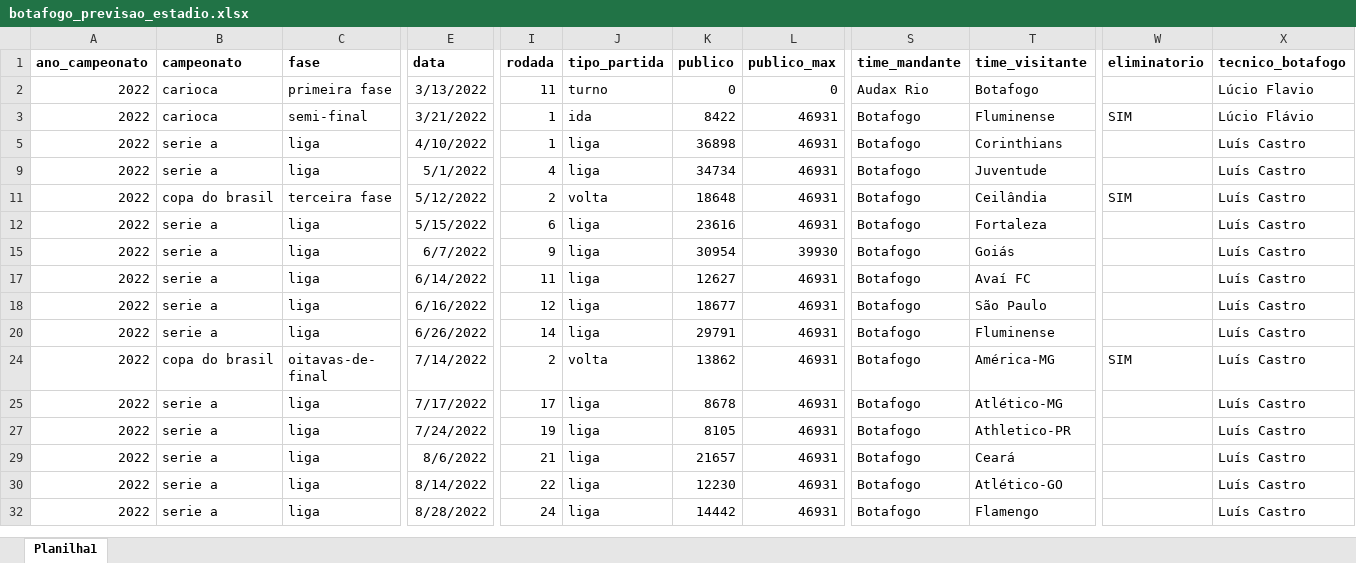
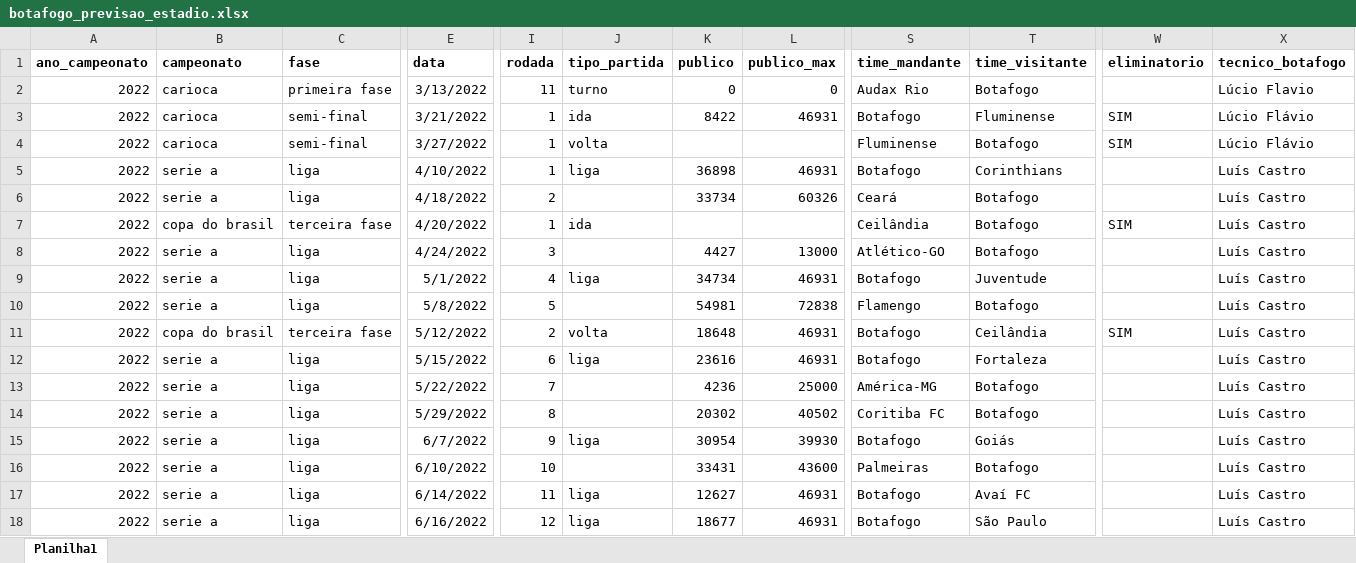
Before and after one commit to fabiodebittencourt/ia-botafogo, an Excel workbook: botafogo_previsao_estadio.xlsx, sheet Planilha1, drawn as a sheet; only a part is shown, gaps mark what is left out; the shorter side is filled out with more unchanged rows; values as stored, in another font and other column widths than the file's, no borders; rows hold the shown columns only; the diff covers the shown part only; the diff names each change by its address in the sheet, - before the commit and + after, or states it on an @@ line.

```diff
--- a/botafogo_previsao_estadio.xlsx (sheet Planilha1)
+++ b/botafogo_previsao_estadio.xlsx (sheet Planilha1)
@@ row 4 unhidden: 2022 | carioca | semi-final | 3/27/2022 | 1 | volta |  |  | Fluminense | Botafogo | SIM | Lúcio Flávio @@
@@ row 6 unhidden: 2022 | serie a | liga | 4/18/2022 | 2 |  | 33734 | 60326 | Ceará | Botafogo |  | Luís Castro @@
@@ row 7 unhidden: 2022 | copa do brasil | terceira fase | 4/20/2022 | 1 | ida |  |  | Ceilândia | Botafogo | SIM | Luís Castro @@
@@ row 8 unhidden: 2022 | serie a | liga | 4/24/2022 | 3 |  | 4427 | 13000 | Atlético-GO | Botafogo |  | Luís Castro @@
@@ row 10 unhidden: 2022 | serie a | liga | 5/8/2022 | 5 |  | 54981 | 72838 | Flamengo | Botafogo |  | Luís Castro @@
@@ row 13 unhidden: 2022 | serie a | liga | 5/22/2022 | 7 |  | 4236 | 25000 | América-MG | Botafogo |  | Luís Castro @@
@@ row 14 unhidden: 2022 | serie a | liga | 5/29/2022 | 8 |  | 20302 | 40502 | Coritiba FC | Botafogo |  | Luís Castro @@
@@ row 16 unhidden: 2022 | serie a | liga | 6/10/2022 | 10 |  | 33431 | 43600 | Palmeiras | Botafogo |  | Luís Castro @@
```
Also changed, not shown: 7 added rows, 86 hidden or unhidden rows and 66 edited cells elsewhere in this sheet, hidden cells, 3 other files.
